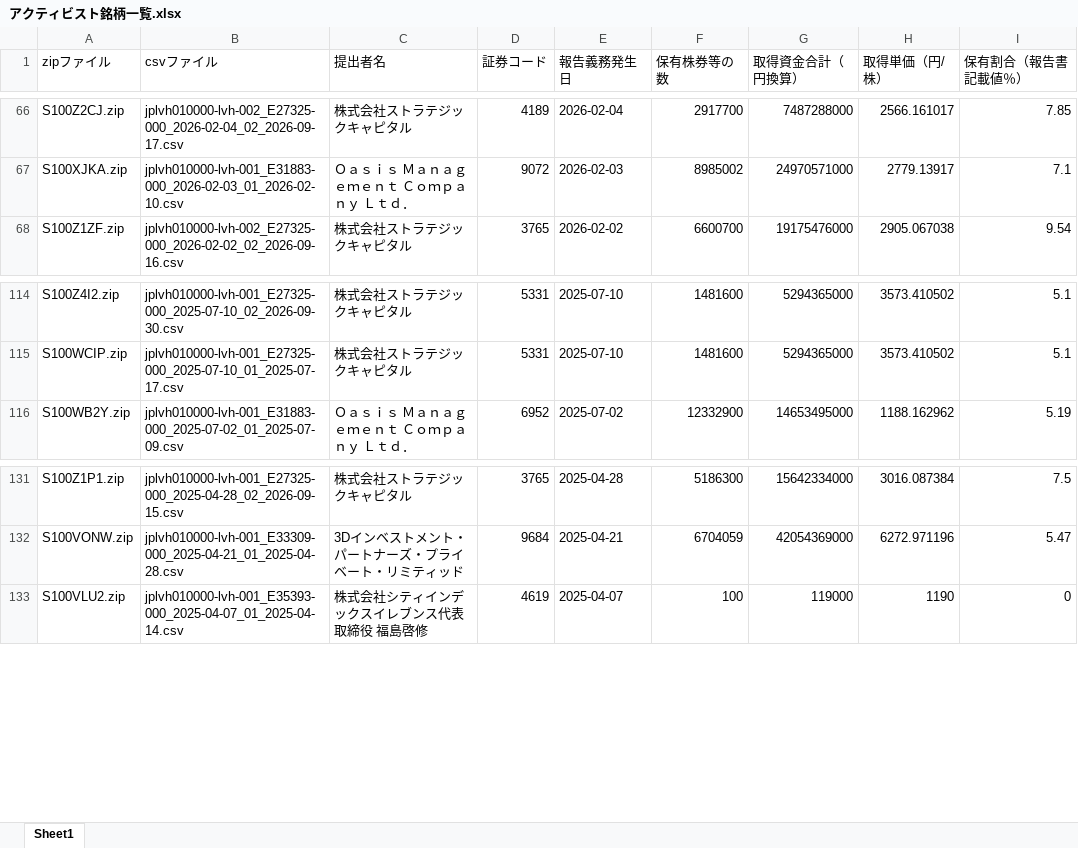
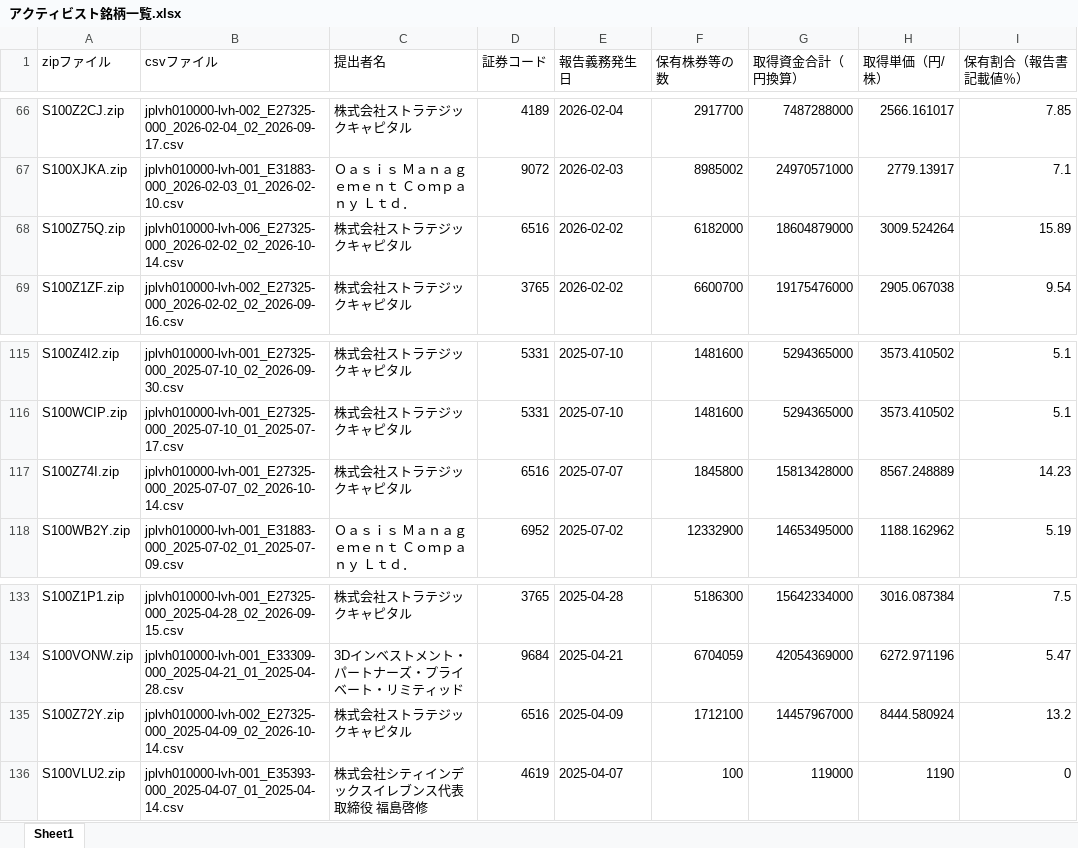
Before and after one commit to harubon1027-pixel/activist-results, an Excel workbook: docs/アクティビスト銘柄一覧.xlsx, sheet Sheet1, drawn as a sheet; only a part is shown, gaps mark what is left out; values as stored, in another font and other column widths than the file's, no borders; the diff names each change by its address in the sheet, - before the commit and + after, or states it on an @@ line.

```diff
--- a/docs/アクティビスト銘柄一覧.xlsx (sheet Sheet1)
+++ b/docs/アクティビスト銘柄一覧.xlsx (sheet Sheet1)
+row 68: S100Z75Q.zip | jplvh010000-lvh-006_E27325-000_2026-02-02_02_2026-10-14.csv | 株式会社ストラテジックキャピタル | 6516 | 2026-02-02 | 6182000 | 18604879000 | 3009.524264 | 15.89
+row 117: S100Z74I.zip | jplvh010000-lvh-001_E27325-000_2025-07-07_02_2026-10-14.csv | 株式会社ストラテジックキャピタル | 6516 | 2025-07-07 | 1845800 | 15813428000 | 8567.248889 | 14.23
+row 135: S100Z72Y.zip | jplvh010000-lvh-002_E27325-000_2025-04-09_02_2026-10-14.csv | 株式会社ストラテジックキャピタル | 6516 | 2025-04-09 | 1712100 | 14457967000 | 8444.580924 | 13.2
```
Also changed, not shown: docs/アクティビスト銘柄_資産判定.xlsx, 1 other file.
